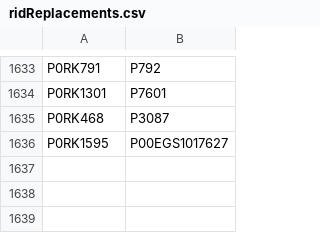
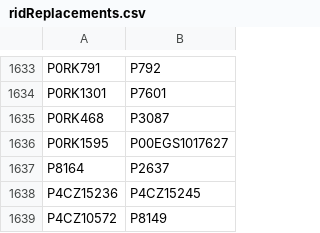
Before and after one commit to buda-base/xmltoldmigration, a CSV file: src/main/resources/ridReplacements.csv, drawn as a sheet; only a part is shown, gaps mark what is left out.

Commit message:
new duplicates

```diff
--- a/src/main/resources/ridReplacements.csv
+++ b/src/main/resources/ridReplacements.csv
@@ -1636 +1636,4 @@ P0RK468,P3087
 P0RK1595,P00EGS1017627
+P8164,P2637
+P4CZ15236,P4CZ15245
+P4CZ10572,P8149
```
